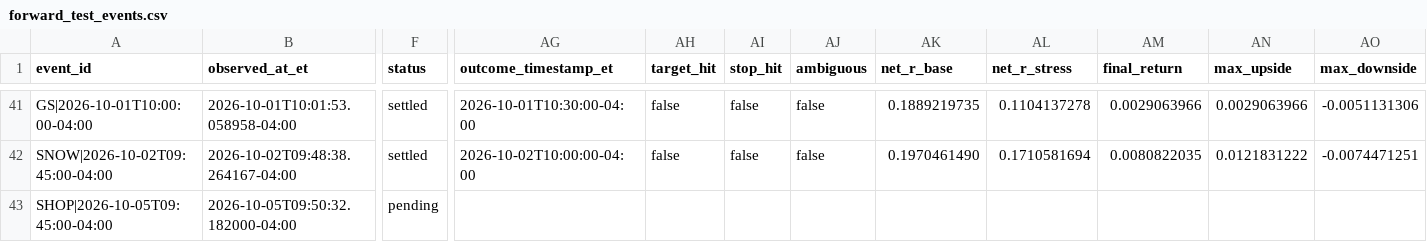
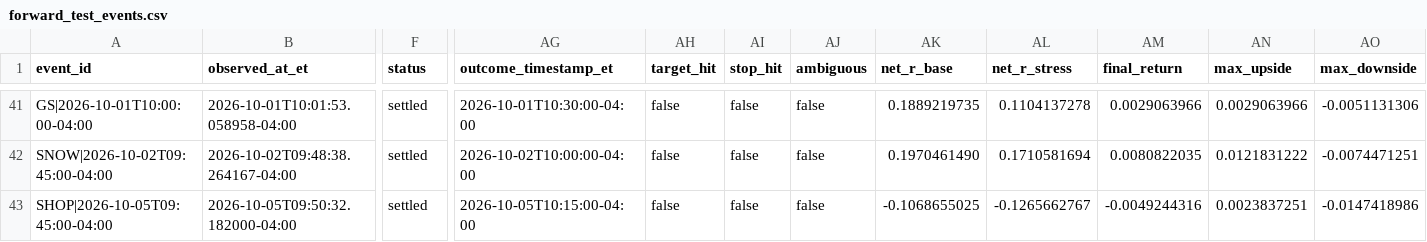
Before and after one commit to lamyapowell21-web/clarity-market-mobile, a CSV file: forward_test_events.csv, drawn as a sheet; only a part is shown, gaps mark what is left out; the diff names each change by its address in the sheet, - before the commit and + after, or states it on an @@ line.

```diff
--- a/forward_test_events.csv
+++ b/forward_test_events.csv
-F43 (status): pending
+F43 (status): settled
-AG43 (outcome_timestamp_et): (empty)
+AG43 (outcome_timestamp_et): 2026-10-05T10:15:00-04:00
-AH43 (target_hit): (empty)
+AH43 (target_hit): false
-AI43 (stop_hit): (empty)
+AI43 (stop_hit): false
-AJ43 (ambiguous): (empty)
+AJ43 (ambiguous): false
-AK43 (net_r_base): (empty)
+AK43 (net_r_base): -0.1068655025
-AL43 (net_r_stress): (empty)
+AL43 (net_r_stress): -0.1265662767
-AM43 (final_return): (empty)
+AM43 (final_return): -0.0049244316
-AN43 (max_upside): (empty)
+AN43 (max_upside): 0.0023837251
-AO43 (max_downside): (empty)
+AO43 (max_downside): -0.0147418986
```
Also changed, not shown: 1 other file.
